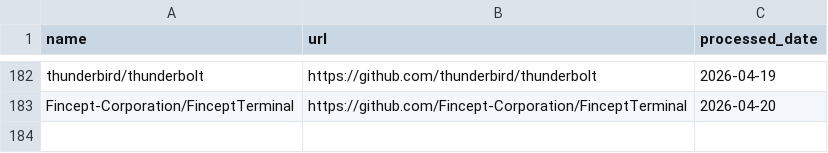
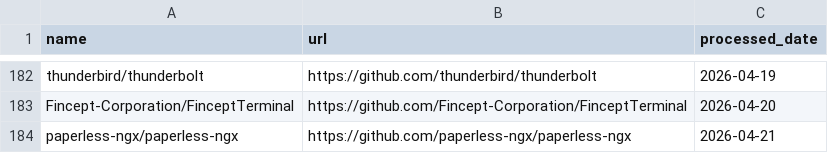
Before and after one commit to veyvin/onedaygithub, a CSV file: processed_repos.csv, drawn as a sheet; only a part is shown, gaps mark what is left out; the diff names each change by its address in the sheet, - before the commit and + after, or states it on an @@ line.

```diff
--- a/processed_repos.csv
+++ b/processed_repos.csv
+row 184: paperless-ngx/paperless-ngx | https://github.com/paperless-ngx/paperless-ngx | 2026-04-21
```
